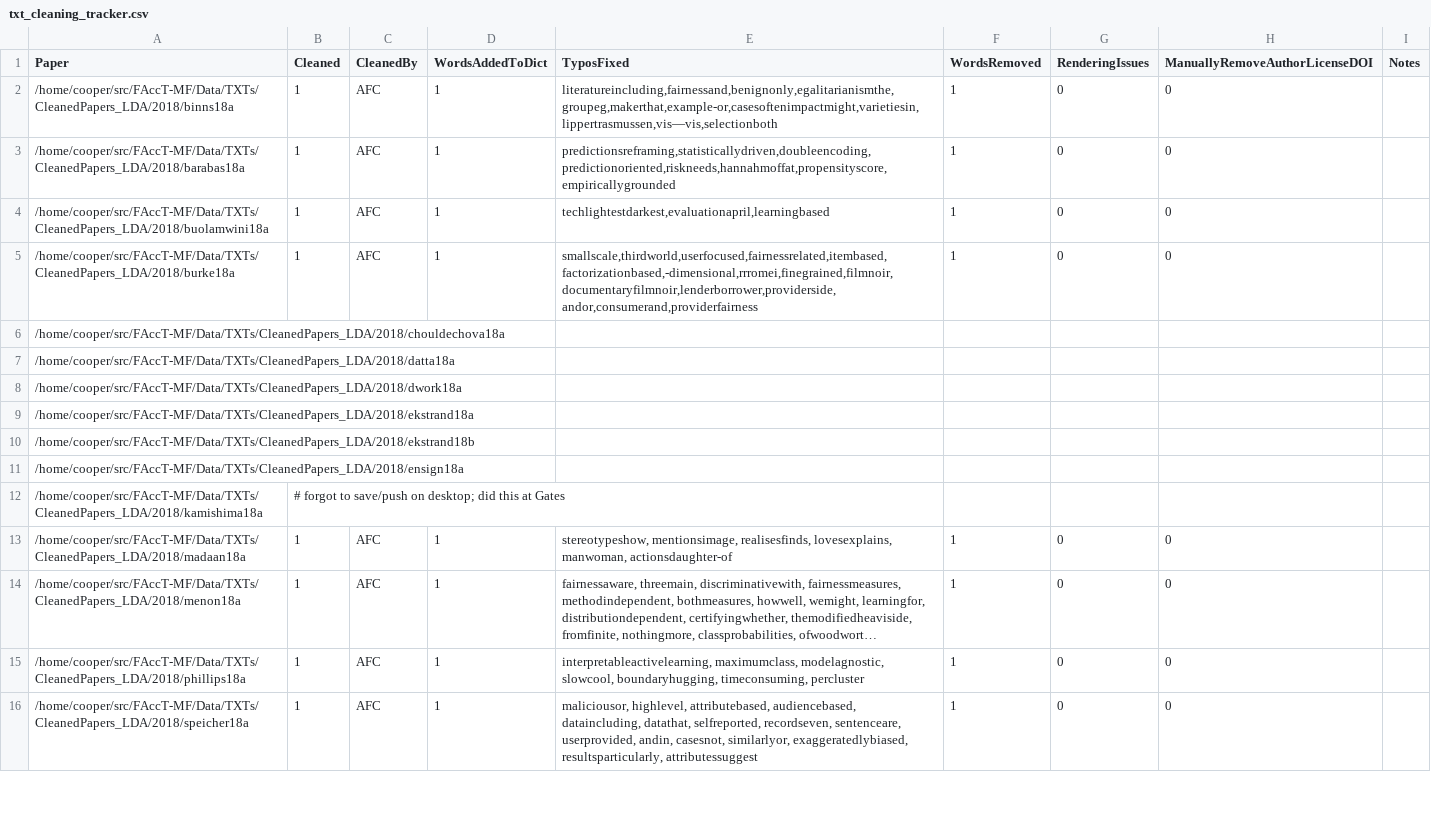
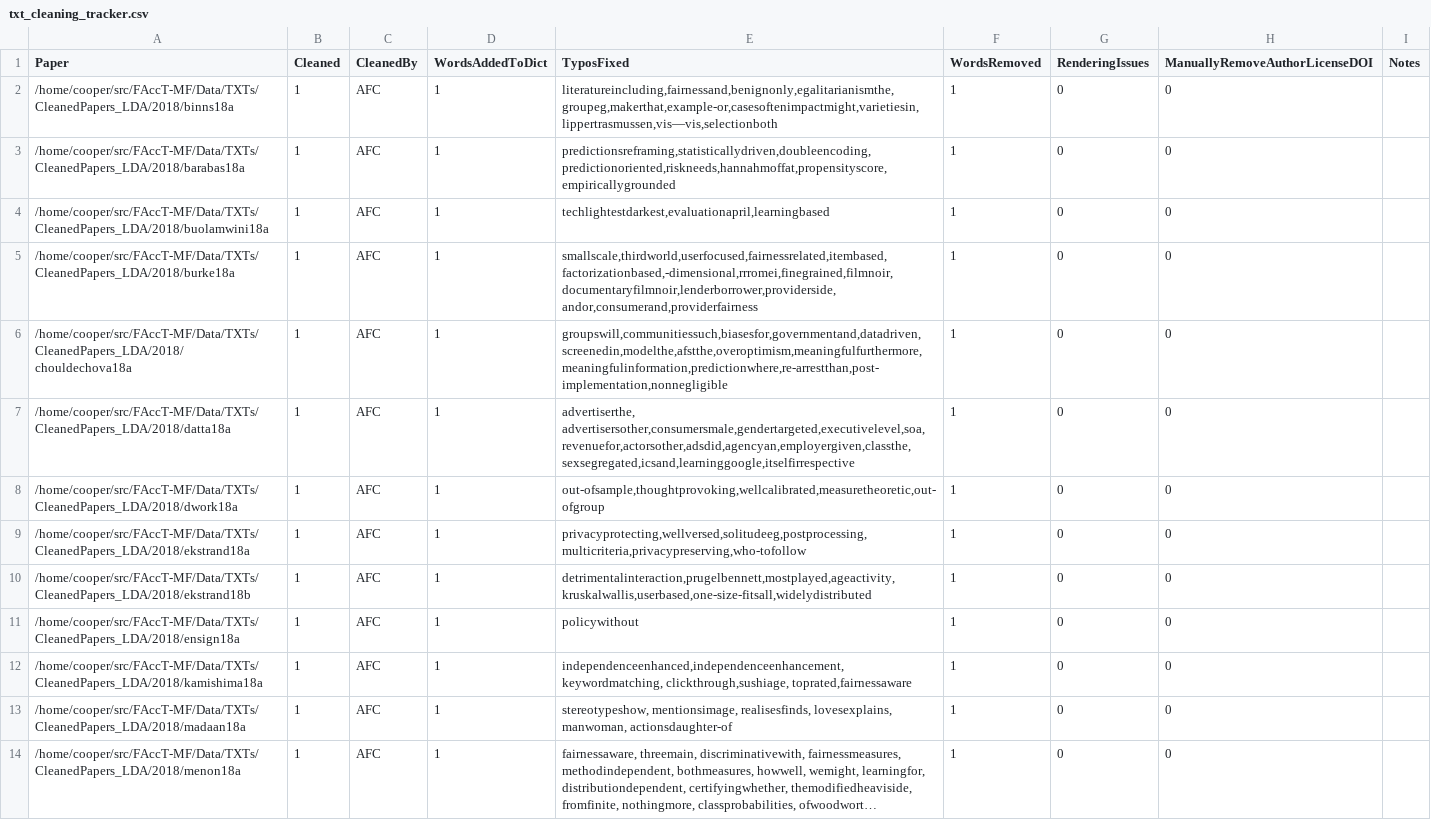
Before and after one commit to JainSameer06/FAccT-MF, a CSV file: src/lda-mallet/txt_cleaning_tracker.csv, drawn as a sheet; only a part is shown; the shorter side is filled out with more unchanged rows; long unchanged cells end in ….

Commit message:
save and push tracker csv from desktop

```diff
--- a/src/lda-mallet/txt_cleaning_tracker.csv
+++ b/src/lda-mallet/txt_cleaning_tracker.csv
@@ -5,9 +5,9 @@ Paper,Cleaned,CleanedBy,WordsAddedToDict,TyposFixed,WordsRemoved,RenderingIssues
 /home/cooper/src/FAccT-MF/Data/TXTs/CleanedPapers_LDA/2018/burke18a,1,AFC,1,"smallscale,thirdworld,userfocused,fairnessrelated,itembased,factorizationbased,-dimensional,rrromei,finegrained,filmnoir,documentaryfilmnoir,lenderborrower,providerside, andor,consumerand,providerfairness",1,0,0,
-/home/cooper/src/FAccT-MF/Data/TXTs/CleanedPapers_LDA/2018/chouldechova18a,,,,,,,,
-/home/cooper/src/FAccT-MF/Data/TXTs/CleanedPapers_LDA/2018/datta18a,,,,,,,,
-/home/cooper/src/FAccT-MF/Data/TXTs/CleanedPapers_LDA/2018/dwork18a,,,,,,,,
-/home/cooper/src/FAccT-MF/Data/TXTs/CleanedPapers_LDA/2018/ekstrand18a,,,,,,,,
-/home/cooper/src/FAccT-MF/Data/TXTs/CleanedPapers_LDA/2018/ekstrand18b,,,,,,,,
-/home/cooper/src/FAccT-MF/Data/TXTs/CleanedPapers_LDA/2018/ensign18a,,,,,,,,
-/home/cooper/src/FAccT-MF/Data/TXTs/CleanedPapers_LDA/2018/kamishima18a,# forgot to save/push on desktop; did this at Gates,,,,,,,
+/home/cooper/src/FAccT-MF/Data/TXTs/CleanedPapers_LDA/2018/chouldechova18a,1,AFC,1,"groupswill,communitiessuch,biasesfor,governmentand,datadriven,screenedin,modelthe,afstthe,overoptimism,meaningfulfurthermore,meaningfulinformation,predictionwhere,re-arrestthan,post-implementation,nonnegligible",1,0,0,
+/home/cooper/src/FAccT-MF/Data/TXTs/CleanedPapers_LDA/2018/datta18a,1,AFC,1,"advertiserthe, advertisersother,consumersmale,gendertargeted,executivelevel,soa,revenuefor,actorsother,adsdid,agencyan,employergiven,classthe,sexsegregated,icsand,learninggoogle,itselfirrespective ",1,0,0,
+/home/cooper/src/FAccT-MF/Data/TXTs/CleanedPapers_LDA/2018/dwork18a,1,AFC,1,"out-ofsample,thoughtprovoking,wellcalibrated,measuretheoretic,out-ofgroup",1,0,0,
+/home/cooper/src/FAccT-MF/Data/TXTs/CleanedPapers_LDA/2018/ekstrand18a,1,AFC,1,"privacyprotecting,wellversed,solitudeeg,postprocessing,multicriteria,privacypreserving,who-tofollow ",1,0,0,
+/home/cooper/src/FAccT-MF/Data/TXTs/CleanedPapers_LDA/2018/ekstrand18b,1,AFC,1,"detrimentalinteraction,prugelbennett,mostplayed,ageactivity,kruskalwallis,userbased,one-size-fitsall,widelydistributed",1,0,0,
+/home/cooper/src/FAccT-MF/Data/TXTs/CleanedPapers_LDA/2018/ensign18a,1,AFC,1,policywithout,1,0,0,
+/home/cooper/src/FAccT-MF/Data/TXTs/CleanedPapers_LDA/2018/kamishima18a,1,AFC,1,"independenceenhanced,independenceenhancement, keywordmatching, clickthrough,sushiage, toprated,fairnessaware",1,0,0,
 /home/cooper/src/FAccT-MF/Data/TXTs/CleanedPapers_LDA/2018/madaan18a,1,AFC,1,"stereotypeshow, mentionsimage, realisesfinds, lovesexplains, manwoman, actionsdaughter-of",1,0,0,
```
